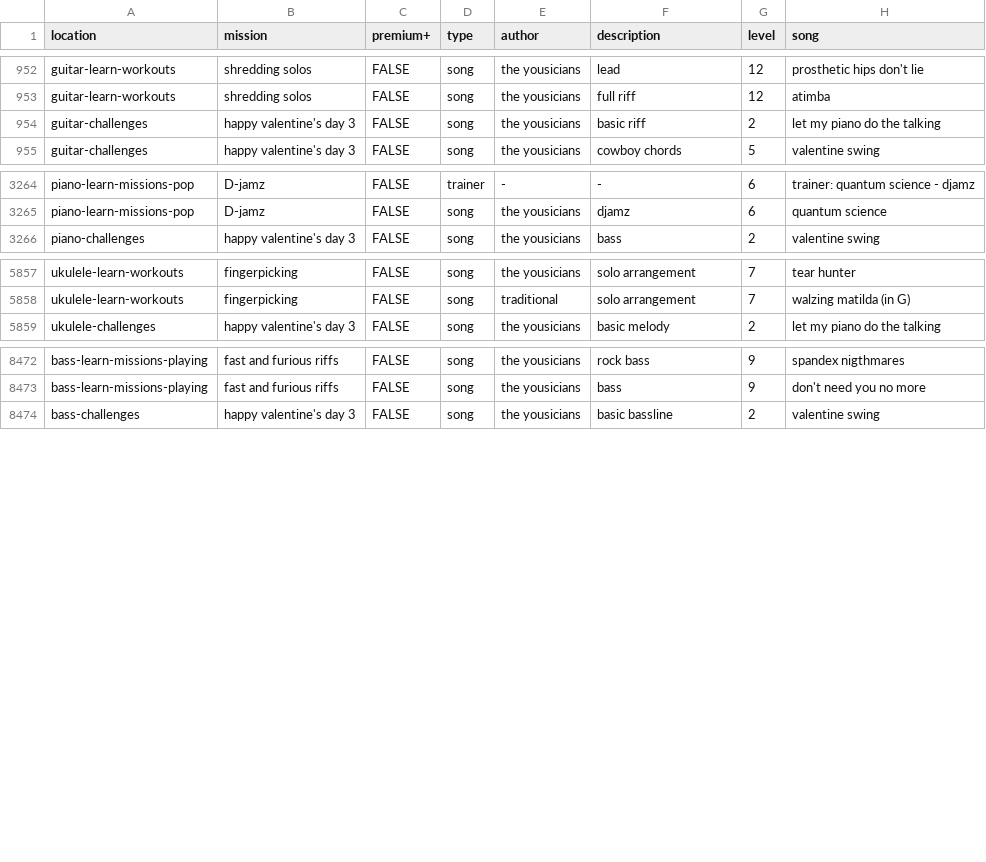
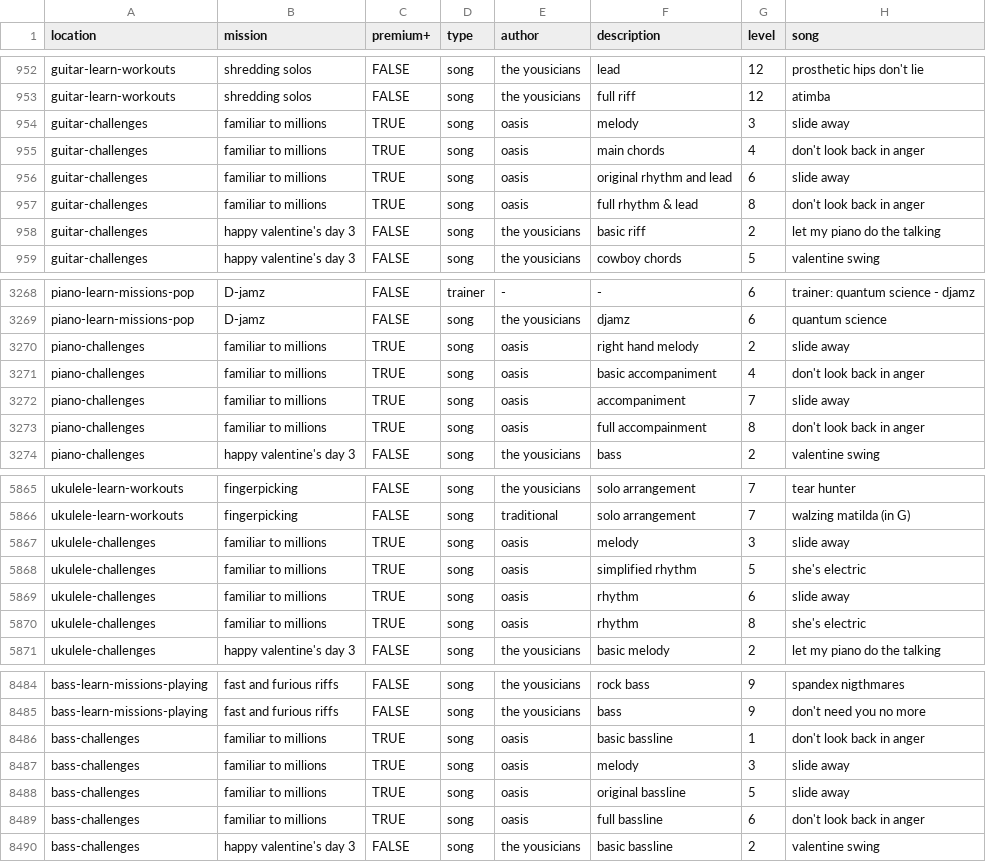
Before and after one commit to zeljkofilipin/yousician, a CSV file: yousician.csv, drawn as a sheet; only a part is shown, gaps mark what is left out.

Commit message:
challenge: 2025-8

```diff
--- a/yousician.csv
+++ b/yousician.csv
@@ -953,2 +953,6 @@ guitar-learn-workouts,shredding solos,FALSE,song,the yousicians,lead,12,prosthet
 guitar-learn-workouts,shredding solos,FALSE,song,the yousicians,full riff,12,atimba
+guitar-challenges,familiar to millions,TRUE,song,oasis,melody,3,slide away
+guitar-challenges,familiar to millions,TRUE,song,oasis,main chords,4,don't look back in anger
+guitar-challenges,familiar to millions,TRUE,song,oasis,original rhythm and lead,6,slide away
+guitar-challenges,familiar to millions,TRUE,song,oasis,full rhythm & lead,8,don't look back in anger
 guitar-challenges,happy valentine's day 3,FALSE,song,the yousicians,basic riff,2,let my piano do the talking
@@ -3265,2 +3269,6 @@ piano-learn-missions-pop,D-jamz,FALSE,trainer,-,-,6,trainer: quantum science - d
 piano-learn-missions-pop,D-jamz,FALSE,song,the yousicians,djamz,6,quantum science
+piano-challenges,familiar to millions,TRUE,song,oasis,right hand melody,2,slide away
+piano-challenges,familiar to millions,TRUE,song,oasis,basic accompaniment,4,don't look back in anger
+piano-challenges,familiar to millions,TRUE,song,oasis,accompaniment,7,slide away
+piano-challenges,familiar to millions,TRUE,song,oasis,full accompainment,8,don't look back in anger
 piano-challenges,happy valentine's day 3,FALSE,song,the yousicians,bass,2,valentine swing
@@ -5858,2 +5866,6 @@ ukulele-learn-workouts,fingerpicking,FALSE,song,the yousicians,solo arrangement,
 ukulele-learn-workouts,fingerpicking,FALSE,song,traditional,solo arrangement,7,walzing matilda (in G)
+ukulele-challenges,familiar to millions,TRUE,song,oasis,melody,3,slide away
+ukulele-challenges,familiar to millions,TRUE,song,oasis,simplified rhythm,5,she's electric
+ukulele-challenges,familiar to millions,TRUE,song,oasis,rhythm,6,slide away
+ukulele-challenges,familiar to millions,TRUE,song,oasis,rhythm,8,she's electric
 ukulele-challenges,happy valentine's day 3,FALSE,song,the yousicians,basic melody,2,let my piano do the talking
@@ -8473,2 +8485,6 @@ bass-learn-missions-playing,fast and furious riffs,FALSE,song,the yousicians,roc
 bass-learn-missions-playing,fast and furious riffs,FALSE,song,the yousicians,bass,9,don't need you no more
+bass-challenges,familiar to millions,TRUE,song,oasis,basic bassline,1,don't look back in anger
+bass-challenges,familiar to millions,TRUE,song,oasis,melody,3,slide away
+bass-challenges,familiar to millions,TRUE,song,oasis,original bassline,5,slide away
+bass-challenges,familiar to millions,TRUE,song,oasis,full bassline,6,don't look back in anger
 bass-challenges,happy valentine's day 3,FALSE,song,the yousicians,basic bassline,2,valentine swing
```
Also changed, not shown: challenges.csv, 1 other file.
